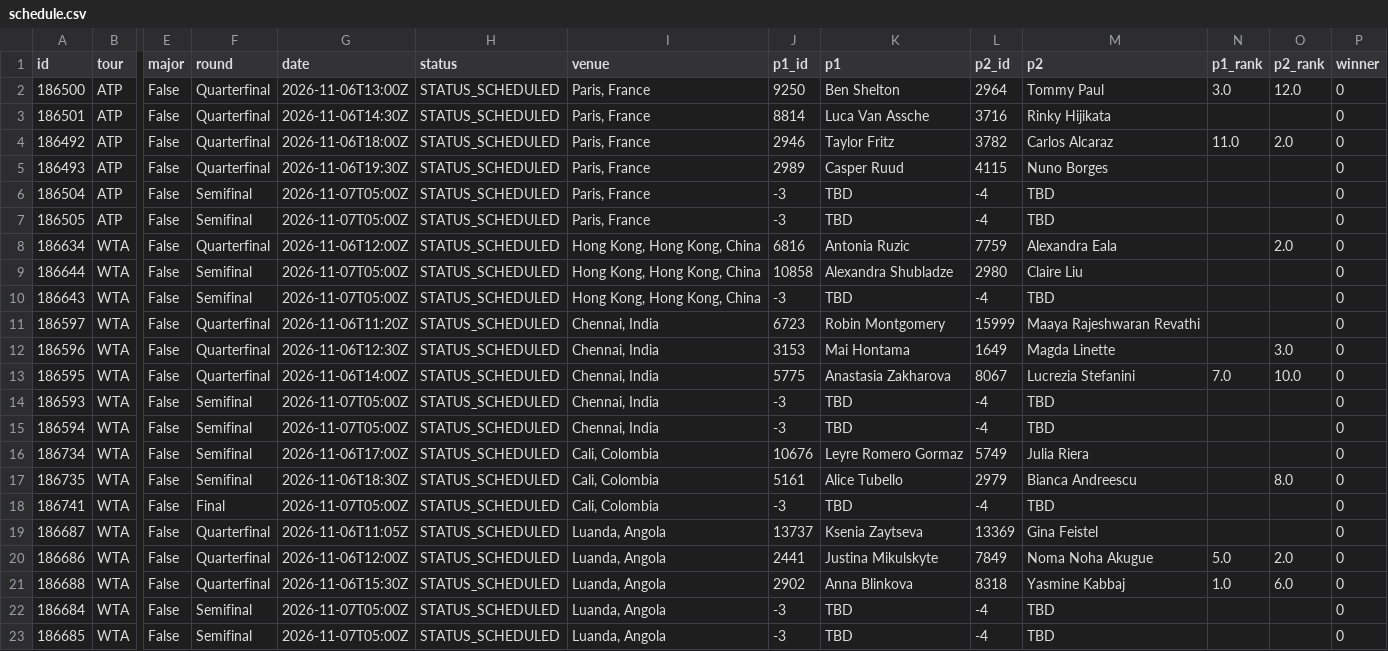
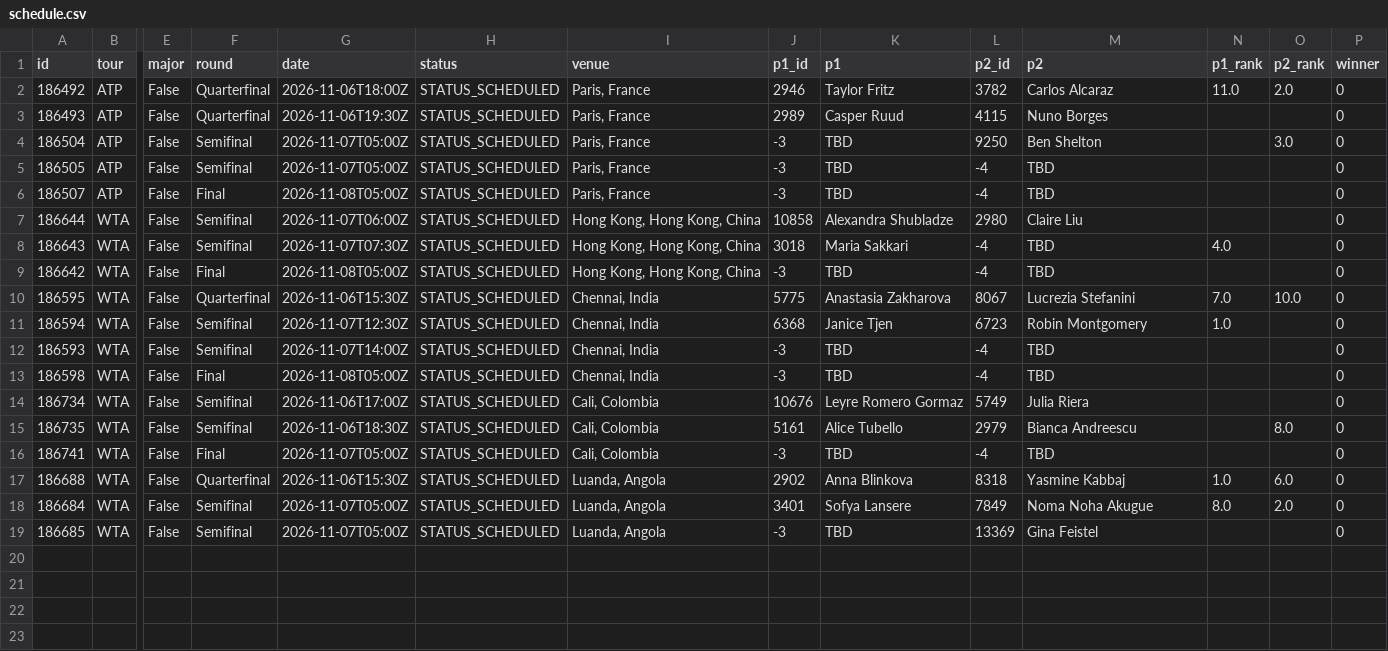
Before and after one commit to tessoncharles-sys/paris-data, a CSV file: data/raw/tennis/schedule.csv, drawn as a sheet; only a part is shown, gaps mark what is left out; removed rows and columns are numbered as before the commit, all else as after; rows hold the shown columns only; the diff names each change by its address in the sheet, - before the commit and + after, or states it on an @@ line.

```diff
--- a/data/raw/tennis/schedule.csv
+++ b/data/raw/tennis/schedule.csv
-row 2: 186500 | ATP | False | Quarterfinal | 2026-11-06T13:00Z | STATUS_SCHEDULED | Paris, France | 9250 | Ben Shelton | 2964 | Tommy Paul | 3.0 | 12.0 | 0
-row 3: 186501 | ATP | False | Quarterfinal | 2026-11-06T14:30Z | STATUS_SCHEDULED | Paris, France | 8814 | Luca Van Assche | 3716 | Rinky Hijikata |  |  | 0
-L4 (p2_id): -4
+L4 (p2_id): 9250
-M4 (p2): TBD
+M4 (p2): Ben Shelton
-O4 (p2_rank): (empty)
+O4 (p2_rank): 3.0
-row 8: 186634 | WTA | False | Quarterfinal | 2026-11-06T12:00Z | STATUS_SCHEDULED | Hong Kong, Hong Kong, China | 6816 | Antonia Ruzic | 7759 | Alexandra Eala |  | 2.0 | 0
+row 6: 186507 | ATP | False | Final | 2026-11-08T05:00Z | STATUS_SCHEDULED | Paris, France | -3 | TBD | -4 | TBD |  |  | 0
-G7 (date): 2026-11-07T05:00Z
+G7 (date): 2026-11-07T06:00Z
-G8 (date): 2026-11-07T05:00Z
+G8 (date): 2026-11-07T07:30Z
-J8 (p1_id): -3
+J8 (p1_id): 3018
-K8 (p1): TBD
+K8 (p1): Maria Sakkari
-N8 (p1_rank): (empty)
+N8 (p1_rank): 4.0
-row 11: 186597 | WTA | False | Quarterfinal | 2026-11-06T11:20Z | STATUS_SCHEDULED | Chennai, India | 6723 | Robin Montgomery | 15999 | Maaya Rajeshwaran Revathi |  |  | 0
-row 12: 186596 | WTA | False | Quarterfinal | 2026-11-06T12:30Z | STATUS_SCHEDULED | Chennai, India | 3153 | Mai Hontama | 1649 | Magda Linette |  | 3.0 | 0
+row 9: 186642 | WTA | False | Final | 2026-11-08T05:00Z | STATUS_SCHEDULED | Hong Kong, Hong Kong, China | -3 | TBD | -4 | TBD |  |  | 0
-G10 (date): 2026-11-06T14:00Z
+G10 (date): 2026-11-06T15:30Z
+row 11: 186594 | WTA | False | Semifinal | 2026-11-07T12:30Z | STATUS_SCHEDULED | Chennai, India | 6368 | Janice Tjen | 6723 | Robin Montgomery | 1.0 |  | 0
-G12 (date): 2026-11-07T05:00Z
+G12 (date): 2026-11-07T14:00Z
-A13 (id): 186594
+A13 (id): 186598
-F13 (round): Semifinal
+F13 (round): Final
-G13 (date): 2026-11-07T05:00Z
+G13 (date): 2026-11-08T05:00Z
-row 19: 186687 | WTA | False | Quarterfinal | 2026-11-06T11:05Z | STATUS_SCHEDULED | Luanda, Angola | 13737 | Ksenia Zaytseva | 13369 | Gina Feistel |  |  | 0
-row 20: 186686 | WTA | False | Quarterfinal | 2026-11-06T12:00Z | STATUS_SCHEDULED | Luanda, Angola | 2441 | Justina Mikulskyte | 7849 | Noma Noha Akugue | 5.0 | 2.0 | 0
-J18 (p1_id): -3
+J18 (p1_id): 3401
-K18 (p1): TBD
+K18 (p1): Sofya Lansere
-L18 (p2_id): -4
+L18 (p2_id): 7849
-M18 (p2): TBD
+M18 (p2): Noma Noha Akugue
-N18 (p1_rank): (empty)
+N18 (p1_rank): 8.0
-O18 (p2_rank): (empty)
+O18 (p2_rank): 2.0
-L19 (p2_id): -4
+L19 (p2_id): 13369
-M19 (p2): TBD
+M19 (p2): Gina Feistel
```
Also changed, not shown: data/raw/handball/results.csv, 11 other files.
